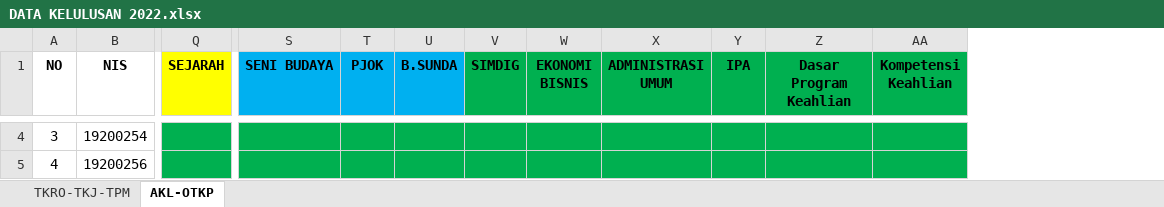
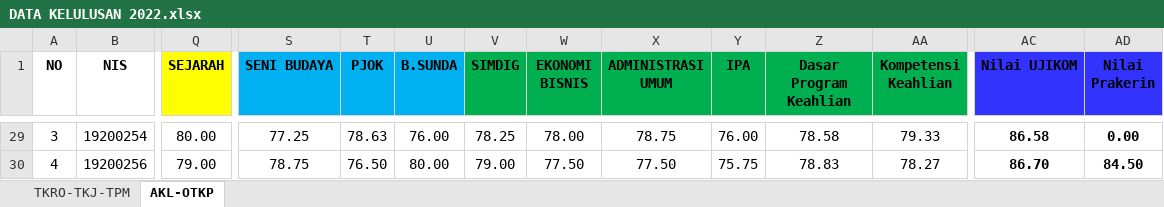
Before and after one commit to bta-tq/skl_smkn1cibatu, an Excel workbook: DATA KELULUSAN 2022.xlsx, sheet AKL-OTKP, drawn as a sheet; only a part is shown, gaps mark what is left out; values as stored, in another font and other column widths than the file's, no borders; conditional formats not drawn; addresses are those after the commit; the diff covers the shown part only; the diff names each change by its address in the sheet, - before the commit and + after, or states it on an @@ line.

```diff
--- a/DATA KELULUSAN 2022.xlsx (sheet AKL-OTKP)
+++ b/DATA KELULUSAN 2022.xlsx (sheet AKL-OTKP)
+column AC (Nilai UJIKOM), rows 29-30: 86.58 | 86.70
+column AD (Nilai Prakerin), rows 29-30: 0.00 | 84.50
-Q29:Q30 fill: #00B050
+Q29:Q30 fill: none
-Q29 (SEJARAH): (empty)
+Q29 (SEJARAH): 80.00
-S29:AA30 fill: #00B050
+S29:AA30 fill: none
-S29 (SENI BUDAYA): (empty)
+S29 (SENI BUDAYA): 77.25
-T29 (PJOK): (empty)
+T29 (PJOK): 78.63
-U29 (B.SUNDA): (empty)
+U29 (B.SUNDA): 76.00
-V29 (SIMDIG): (empty)
+V29 (SIMDIG): 78.25
-W29 (EKONOMI BISNIS): (empty)
+W29 (EKONOMI BISNIS): 78.00
-X29 (ADMINISTRASI UMUM): (empty)
+X29 (ADMINISTRASI UMUM): 78.75
-Y29 (IPA): (empty)
+Y29 (IPA): 76.00
-Z29 (Dasar Program Keahlian): (empty)
+Z29 (Dasar Program Keahlian): 78.58
-AA29 (Kompetensi Keahlian): (empty)
+AA29 (Kompetensi Keahlian): 79.33
-Q30 (SEJARAH): (empty)
+Q30 (SEJARAH): 79.00
-S30 (SENI BUDAYA): (empty)
+S30 (SENI BUDAYA): 78.75
-T30 (PJOK): (empty)
+T30 (PJOK): 76.50
-U30 (B.SUNDA): (empty)
+U30 (B.SUNDA): 80.00
-V30 (SIMDIG): (empty)
+V30 (SIMDIG): 79.00
-W30 (EKONOMI BISNIS): (empty)
+W30 (EKONOMI BISNIS): 77.50
-X30 (ADMINISTRASI UMUM): (empty)
+X30 (ADMINISTRASI UMUM): 77.50
-Y30 (IPA): (empty)
+Y30 (IPA): 75.75
-Z30 (Dasar Program Keahlian): (empty)
+Z30 (Dasar Program Keahlian): 78.83
-AA30 (Kompetensi Keahlian): (empty)
+AA30 (Kompetensi Keahlian): 78.27
```
Also changed, not shown: 25 added rows, 1 removed row, 2 hidden or unhidden rows, 1065 edited cells and cell formats elsewhere in this sheet, sheet TKRO-TKJ-TPM, formulas that keep their value, hidden cells, 9 other files.
